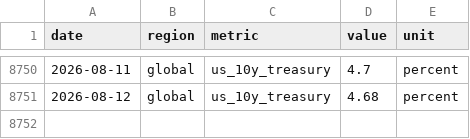
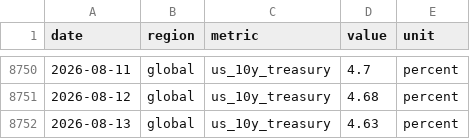
Before and after one commit to jackalexleonard-stack/victoria-housing-dashboard, a CSV file: data/series/intl_fred.csv, drawn as a sheet; only a part is shown, gaps mark what is left out; the diff names each change by its address in the sheet, - before the commit and + after, or states it on an @@ line.

```diff
--- a/data/series/intl_fred.csv
+++ b/data/series/intl_fred.csv
+row 8752: 2026-08-13 | global | us_10y_treasury | 4.63 | percent
```
Also changed, not shown: data/series/au_hvi.csv, data/series/vic_hvi.csv, 27 other files.
